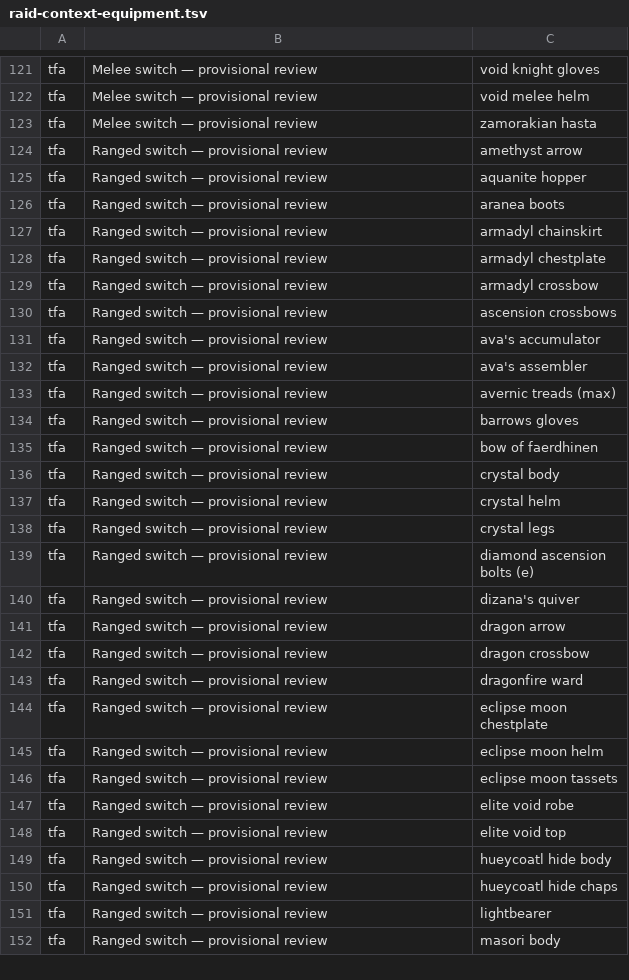
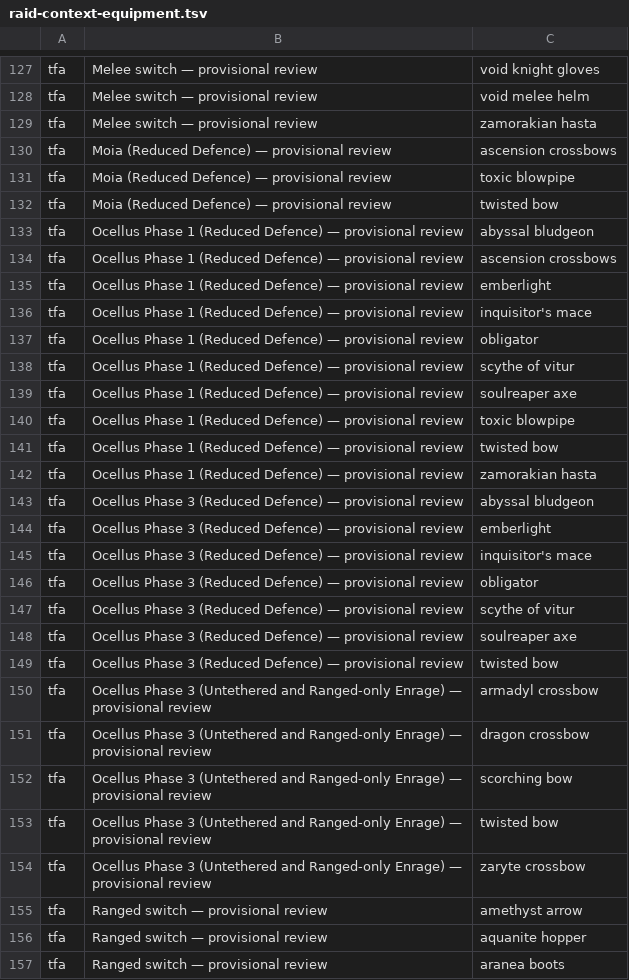
Before and after one commit to wukuna/improved-banking, a TSV file: src/main/resources/com/windowmarkers/raid-context-equipment.tsv, drawn as a sheet; only a part is shown, gaps mark what is left out; the shorter side is filled out with more unchanged rows; the diff covers the shown part only; the diff names each change by its address in the sheet, - before the commit and + after, or states it on an @@ line.

```diff
--- a/src/main/resources/com/windowmarkers/raid-context-equipment.tsv
+++ b/src/main/resources/com/windowmarkers/raid-context-equipment.tsv
+row 130: tfa | Moia (Reduced Defence) — provisional review | ascension crossbows
+row 131: tfa | Moia (Reduced Defence) — provisional review | toxic blowpipe
+row 132: tfa | Moia (Reduced Defence) — provisional review | twisted bow
+row 133: tfa | Ocellus Phase 1 (Reduced Defence) — provisional review | abyssal bludgeon
+row 134: tfa | Ocellus Phase 1 (Reduced Defence) — provisional review | ascension crossbows
+row 135: tfa | Ocellus Phase 1 (Reduced Defence) — provisional review | emberlight
+row 136: tfa | Ocellus Phase 1 (Reduced Defence) — provisional review | inquisitor's mace
+row 137: tfa | Ocellus Phase 1 (Reduced Defence) — provisional review | obligator
+row 138: tfa | Ocellus Phase 1 (Reduced Defence) — provisional review | scythe of vitur
+row 139: tfa | Ocellus Phase 1 (Reduced Defence) — provisional review | soulreaper axe
+row 140: tfa | Ocellus Phase 1 (Reduced Defence) — provisional review | toxic blowpipe
+row 141: tfa | Ocellus Phase 1 (Reduced Defence) — provisional review | twisted bow
+row 142: tfa | Ocellus Phase 1 (Reduced Defence) — provisional review | zamorakian hasta
+row 143: tfa | Ocellus Phase 3 (Reduced Defence) — provisional review | abyssal bludgeon
+row 144: tfa | Ocellus Phase 3 (Reduced Defence) — provisional review | emberlight
+row 145: tfa | Ocellus Phase 3 (Reduced Defence) — provisional review | inquisitor's mace
+row 146: tfa | Ocellus Phase 3 (Reduced Defence) — provisional review | obligator
+row 147: tfa | Ocellus Phase 3 (Reduced Defence) — provisional review | scythe of vitur
+row 148: tfa | Ocellus Phase 3 (Reduced Defence) — provisional review | soulreaper axe
+row 149: tfa | Ocellus Phase 3 (Reduced Defence) — provisional review | twisted bow
+row 150: tfa | Ocellus Phase 3 (Untethered and Ranged-only Enrage) — provisional review | armadyl crossbow
+row 151: tfa | Ocellus Phase 3 (Untethered and Ranged-only Enrage) — provisional review | dragon crossbow
+row 152: tfa | Ocellus Phase 3 (Untethered and Ranged-only Enrage) — provisional review | scorching bow
+row 153: tfa | Ocellus Phase 3 (Untethered and Ranged-only Enrage) — provisional review | twisted bow
+row 154: tfa | Ocellus Phase 3 (Untethered and Ranged-only Enrage) — provisional review | zaryte crossbow
```
Also changed, not shown: 17 added rows and 4 removed rows elsewhere in this file, 20 other files.
